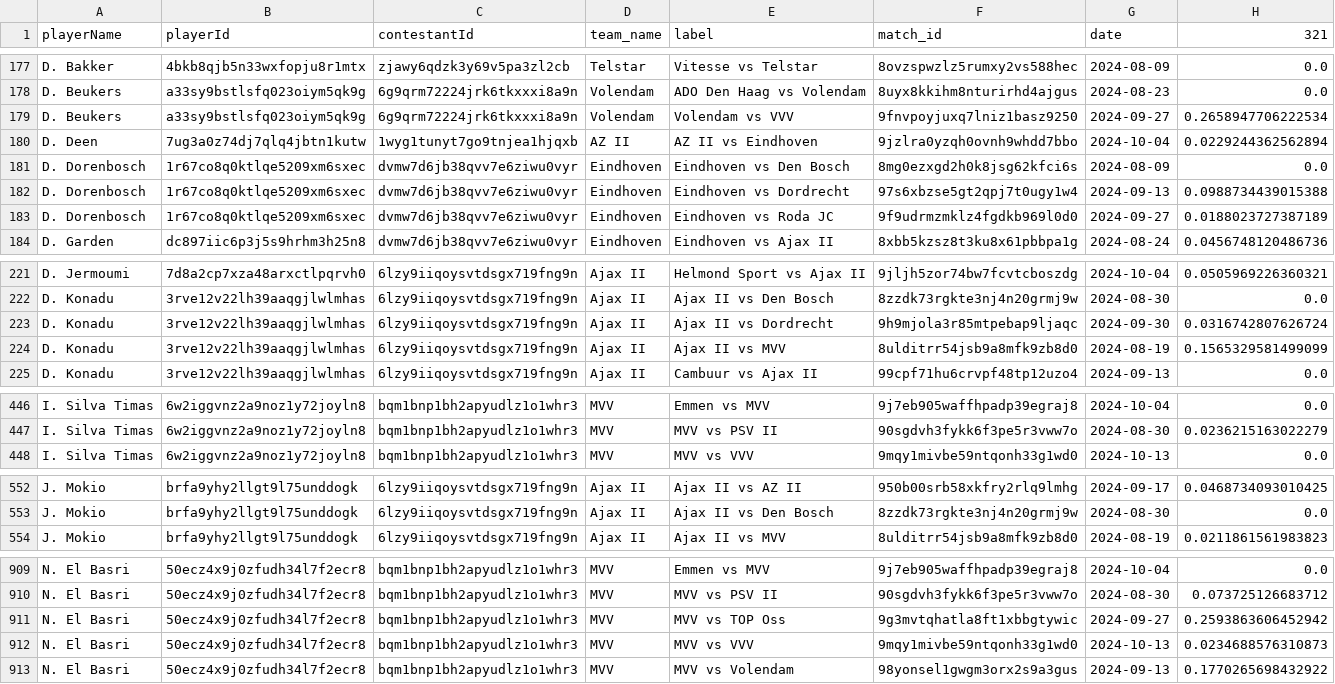
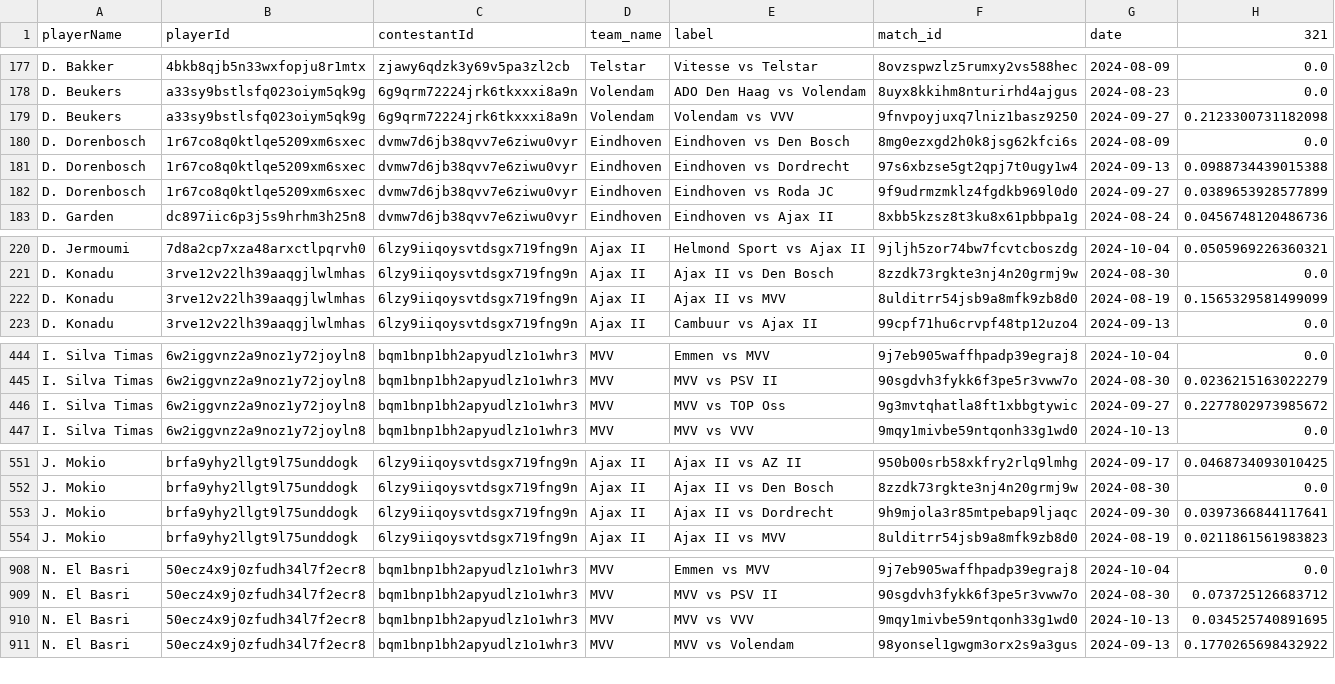
Before and after one commit to AC-Horsens/AC-Horsens-scouting, a CSV file: NLD_Eerste_Divisie_2024_2025/xg_all NLD_Eerste_Divisie_2024_2025.csv, drawn as a sheet; only a part is shown, gaps mark what is left out; the diff covers the shown part only.

```diff
--- a/NLD_Eerste_Divisie_2024_2025/xg_all NLD_Eerste_Divisie_2024_2025.csv
+++ b/NLD_Eerste_Divisie_2024_2025/xg_all NLD_Eerste_Divisie_2024_2025.csv
@@ -178,7 +178,6 @@ D. Bakker,4bkb8qjb5n33wxfopju8r1mtx,zjawy6qdzk3y69v5pa3zl2cb,Telstar,Vitesse vs
 D. Beukers,a33sy9bstlsfq023oiym5qk9g,6g9qrm72224jrk6tkxxxi8a9n,Volendam,ADO Den Haag vs Volendam,8uyx8kkihm8nturirhd4ajgus,2024-08-23,0.0
-D. Beukers,a33sy9bstlsfq023oiym5qk9g,6g9qrm72224jrk6tkxxxi8a9n,Volendam,Volendam vs VVV,9fnvpoyjuxq7lniz1basz9250,2024-09-27,0.2658947706222534
-D. Deen,7ug3a0z74dj7qlq4jbtn1kutw,1wyg1tunyt7go9tnjea1hjqxb,AZ II,AZ II vs Eindhoven,9jzlra0yzqh0ovnh9whdd7bbo,2024-10-04,0.0229244362562894
+D. Beukers,a33sy9bstlsfq023oiym5qk9g,6g9qrm72224jrk6tkxxxi8a9n,Volendam,Volendam vs VVV,9fnvpoyjuxq7lniz1basz9250,2024-09-27,0.2123300731182098
 D. Dorenbosch,1r67co8q0ktlqe5209xm6sxec,dvmw7d6jb38qvv7e6ziwu0vyr,Eindhoven,Eindhoven vs Den Bosch,8mg0ezxgd2h0k8jsg62kfci6s,2024-08-09,0.0
 D. Dorenbosch,1r67co8q0ktlqe5209xm6sxec,dvmw7d6jb38qvv7e6ziwu0vyr,Eindhoven,Eindhoven vs Dordrecht,97s6xbzse5gt2qpj7t0ugy1w4,2024-09-13,0.0988734439015388
-D. Dorenbosch,1r67co8q0ktlqe5209xm6sxec,dvmw7d6jb38qvv7e6ziwu0vyr,Eindhoven,Eindhoven vs Roda JC,9f9udrmzmklz4fgdkb969l0d0,2024-09-27,0.0188023727387189
+D. Dorenbosch,1r67co8q0ktlqe5209xm6sxec,dvmw7d6jb38qvv7e6ziwu0vyr,Eindhoven,Eindhoven vs Roda JC,9f9udrmzmklz4fgdkb969l0d0,2024-09-27,0.0389653928577899
 D. Garden,dc897iic6p3j5s9hrhm3h25n8,dvmw7d6jb38qvv7e6ziwu0vyr,Eindhoven,Eindhoven vs Ajax II,8xbb5kzsz8t3ku8x61pbbpa1g,2024-08-24,0.0456748120486736
@@ -222,3 +221,2 @@ D. Jermoumi,7d8a2cp7xza48arxctlpqrvh0,6lzy9iiqoysvtdsgx719fng9n,Ajax II,Helmond
 D. Konadu,3rve12v22lh39aaqgjlwlmhas,6lzy9iiqoysvtdsgx719fng9n,Ajax II,Ajax II vs Den Bosch,8zzdk73rgkte3nj4n20grmj9w,2024-08-30,0.0
-D. Konadu,3rve12v22lh39aaqgjlwlmhas,6lzy9iiqoysvtdsgx719fng9n,Ajax II,Ajax II vs Dordrecht,9h9mjola3r85mtpebap9ljaqc,2024-09-30,0.0316742807626724
 D. Konadu,3rve12v22lh39aaqgjlwlmhas,6lzy9iiqoysvtdsgx719fng9n,Ajax II,Ajax II vs MVV,8ulditrr54jsb9a8mfk9zb8d0,2024-08-19,0.1565329581499099
@@ -447,2 +445,3 @@ I. Silva Timas,6w2iggvnz2a9noz1y72joyln8,bqm1bnp1bh2apyudlz1o1whr3,MVV,Emmen vs
 I. Silva Timas,6w2iggvnz2a9noz1y72joyln8,bqm1bnp1bh2apyudlz1o1whr3,MVV,MVV vs PSV II,90sgdvh3fykk6f3pe5r3vww7o,2024-08-30,0.0236215163022279
+I. Silva Timas,6w2iggvnz2a9noz1y72joyln8,bqm1bnp1bh2apyudlz1o1whr3,MVV,MVV vs TOP Oss,9g3mvtqhatla8ft1xbbgtywic,2024-09-27,0.2277802973985672
 I. Silva Timas,6w2iggvnz2a9noz1y72joyln8,bqm1bnp1bh2apyudlz1o1whr3,MVV,MVV vs VVV,9mqy1mivbe59ntqonh33g1wd0,2024-10-13,0.0
@@ -553,2 +552,3 @@ J. Mokio,brfa9yhy2llgt9l75unddogk,6lzy9iiqoysvtdsgx719fng9n,Ajax II,Ajax II vs A
 J. Mokio,brfa9yhy2llgt9l75unddogk,6lzy9iiqoysvtdsgx719fng9n,Ajax II,Ajax II vs Den Bosch,8zzdk73rgkte3nj4n20grmj9w,2024-08-30,0.0
+J. Mokio,brfa9yhy2llgt9l75unddogk,6lzy9iiqoysvtdsgx719fng9n,Ajax II,Ajax II vs Dordrecht,9h9mjola3r85mtpebap9ljaqc,2024-09-30,0.0397366844117641
 J. Mokio,brfa9yhy2llgt9l75unddogk,6lzy9iiqoysvtdsgx719fng9n,Ajax II,Ajax II vs MVV,8ulditrr54jsb9a8mfk9zb8d0,2024-08-19,0.0211861561983823
@@ -910,4 +909,3 @@ N. El Basri,50ecz4x9j0zfudh34l7f2ecr8,bqm1bnp1bh2apyudlz1o1whr3,MVV,Emmen vs MVV
 N. El Basri,50ecz4x9j0zfudh34l7f2ecr8,bqm1bnp1bh2apyudlz1o1whr3,MVV,MVV vs PSV II,90sgdvh3fykk6f3pe5r3vww7o,2024-08-30,0.073725126683712
-N. El Basri,50ecz4x9j0zfudh34l7f2ecr8,bqm1bnp1bh2apyudlz1o1whr3,MVV,MVV vs TOP Oss,9g3mvtqhatla8ft1xbbgtywic,2024-09-27,0.2593863606452942
-N. El Basri,50ecz4x9j0zfudh34l7f2ecr8,bqm1bnp1bh2apyudlz1o1whr3,MVV,MVV vs VVV,9mqy1mivbe59ntqonh33g1wd0,2024-10-13,0.0234688576310873
+N. El Basri,50ecz4x9j0zfudh34l7f2ecr8,bqm1bnp1bh2apyudlz1o1whr3,MVV,MVV vs VVV,9mqy1mivbe59ntqonh33g1wd0,2024-10-13,0.034525740891695
 N. El Basri,50ecz4x9j0zfudh34l7f2ecr8,bqm1bnp1bh2apyudlz1o1whr3,MVV,MVV vs Volendam,98yonsel1gwgm3orx2s9a3gus,2024-09-13,0.1770265698432922
```
Also changed, not shown: 1 removed row and 126 edited cells elsewhere in this file, ITA_Serie_B_2024_2025/squads ITA_Serie_B_2024_2025.csv, SVK_Super_Liga_2024_2025/squads SVK_Super_Liga_2024_2025.csv, 47 other files.
